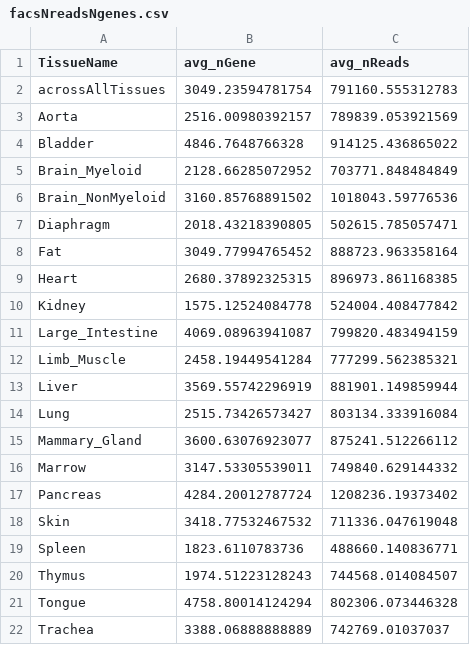
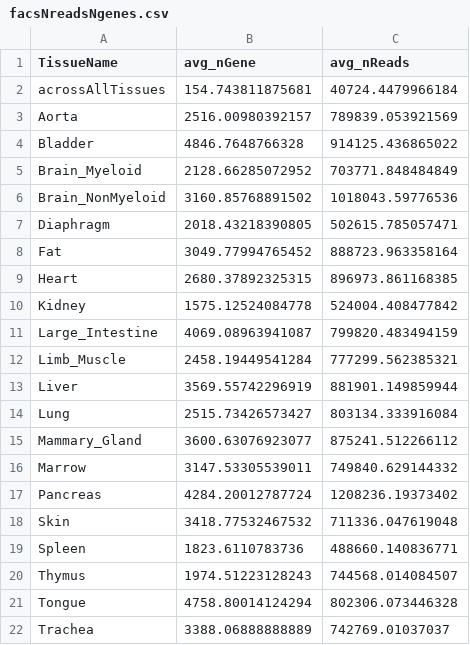
Before and after one commit to czbiohub-sf/tabula-muris, a CSV file: 00_data_ingest/13_ngenes_ncells_facs/facsNreadsNgenes.csv, drawn as a sheet.

```diff
--- a/00_data_ingest/13_ngenes_ncells_facs/facsNreadsNgenes.csv
+++ b/00_data_ingest/13_ngenes_ncells_facs/facsNreadsNgenes.csv
@@ -1,3 +1,3 @@
 TissueName,avg_nGene,avg_nReads
-acrossAllTissues,3049.23594781754,791160.555312783
+acrossAllTissues,154.743811875681,40724.4479966184
 Aorta,2516.00980392157,789839.053921569
```
Also changed, not shown: 13 other files.
